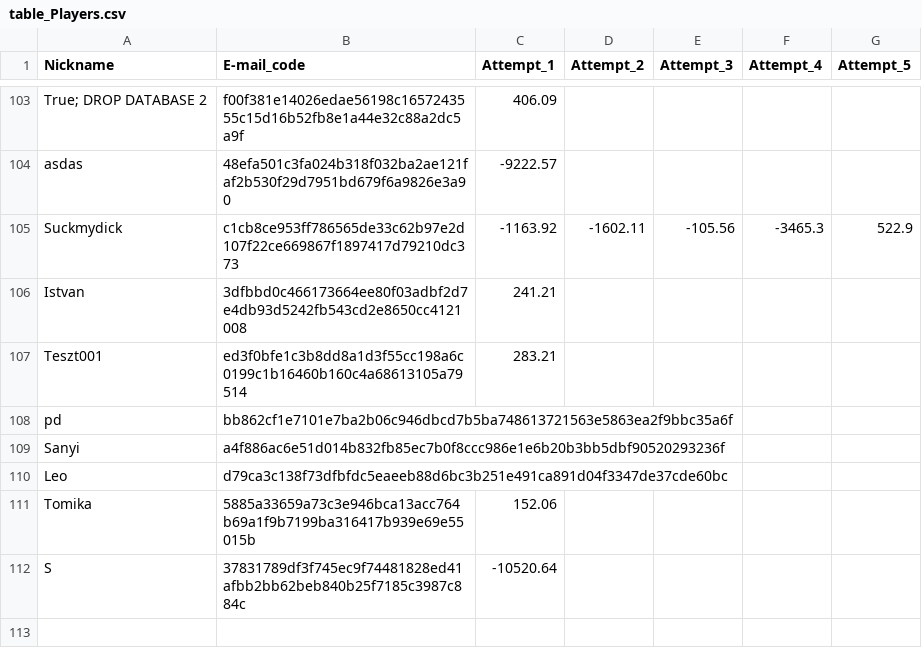
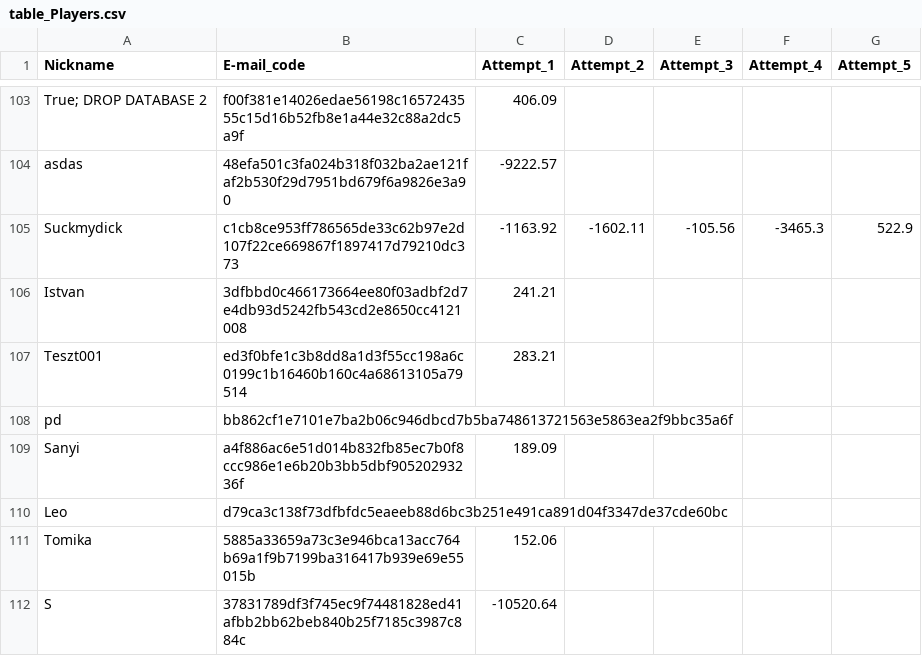
Before and after one commit to lapatinszki/simulator-app, a CSV file: table_Players.csv, drawn as a sheet; only a part is shown, gaps mark what is left out.

Commit message:
Update Sanyi attempt

```diff
--- a/table_Players.csv
+++ b/table_Players.csv
@@ -108,3 +108,3 @@ Teszt001,ed3f0bfe1c3b8dd8a1d3f55cc198a6c0199c1b16460b160c4a68613105a79514,283.21
 pd,bb862cf1e7101e7ba2b06c946dbcd7b5ba748613721563e5863ea2f9bbc35a6f,,,,,
-Sanyi,a4f886ac6e51d014b832fb85ec7b0f8ccc986e1e6b20b3bb5dbf90520293236f,,,,,
+Sanyi,a4f886ac6e51d014b832fb85ec7b0f8ccc986e1e6b20b3bb5dbf90520293236f,189.09,,,,
 Leo,d79ca3c138f73dfbfdc5eaeeb88d6bc3b251e491ca891d04f3347de37cde60bc,,,,,
```
